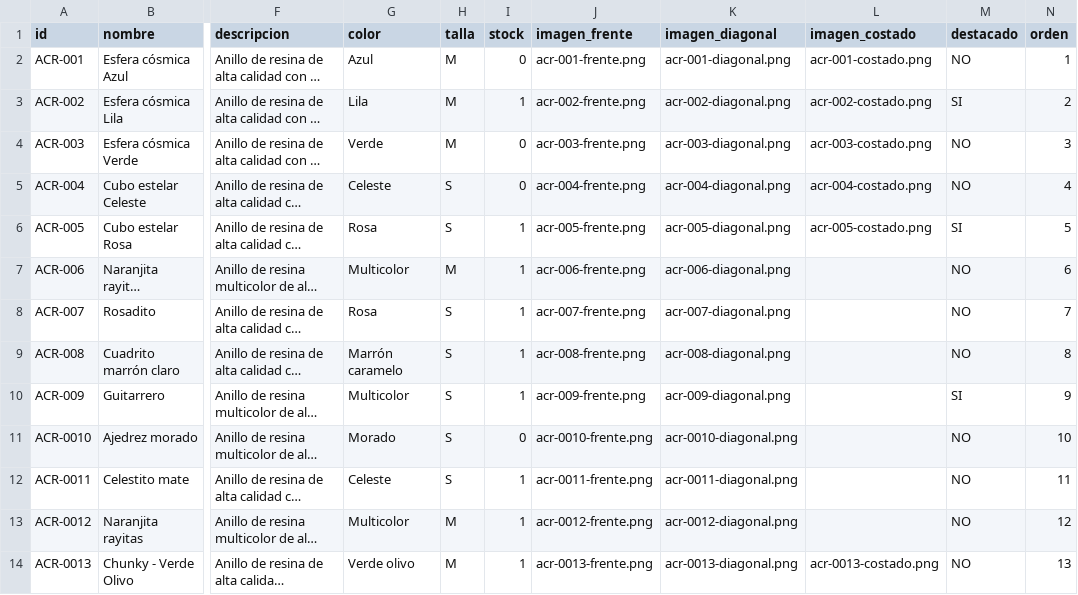
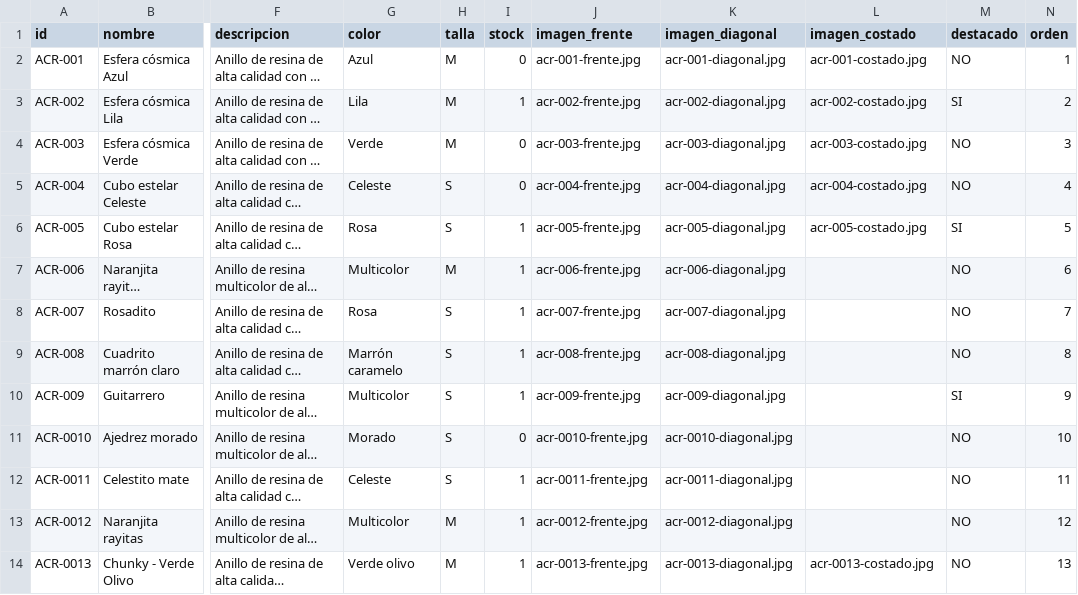
Before and after one commit to cosmicaspe/cosmicas, a CSV file: data/productos.csv, drawn as a sheet; only a part is shown, gaps mark what is left out; long unchanged cells end in …; the diff covers the shown part only; the diff names each change by its address in the sheet, - before the commit and + after, or states it on an @@ line.

Commit message:
Add files via upload

```diff
--- a/data/productos.csv
+++ b/data/productos.csv
-J2 (imagen_frente): acr-001-frente.png
+J2 (imagen_frente): acr-001-frente.jpg
-K2 (imagen_diagonal): acr-001-diagonal.png
+K2 (imagen_diagonal): acr-001-diagonal.jpg
-L2 (imagen_costado): acr-001-costado.png
+L2 (imagen_costado): acr-001-costado.jpg
-J3 (imagen_frente): acr-002-frente.png
+J3 (imagen_frente): acr-002-frente.jpg
-K3 (imagen_diagonal): acr-002-diagonal.png
+K3 (imagen_diagonal): acr-002-diagonal.jpg
-L3 (imagen_costado): acr-002-costado.png
+L3 (imagen_costado): acr-002-costado.jpg
-J4 (imagen_frente): acr-003-frente.png
+J4 (imagen_frente): acr-003-frente.jpg
-K4 (imagen_diagonal): acr-003-diagonal.png
+K4 (imagen_diagonal): acr-003-diagonal.jpg
-L4 (imagen_costado): acr-003-costado.png
+L4 (imagen_costado): acr-003-costado.jpg
-J5 (imagen_frente): acr-004-frente.png
+J5 (imagen_frente): acr-004-frente.jpg
-K5 (imagen_diagonal): acr-004-diagonal.png
+K5 (imagen_diagonal): acr-004-diagonal.jpg
-L5 (imagen_costado): acr-004-costado.png
+L5 (imagen_costado): acr-004-costado.jpg
-J6 (imagen_frente): acr-005-frente.png
+J6 (imagen_frente): acr-005-frente.jpg
-K6 (imagen_diagonal): acr-005-diagonal.png
+K6 (imagen_diagonal): acr-005-diagonal.jpg
-L6 (imagen_costado): acr-005-costado.png
+L6 (imagen_costado): acr-005-costado.jpg
-J7 (imagen_frente): acr-006-frente.png
+J7 (imagen_frente): acr-006-frente.jpg
-K7 (imagen_diagonal): acr-006-diagonal.png
+K7 (imagen_diagonal): acr-006-diagonal.jpg
-J8 (imagen_frente): acr-007-frente.png
+J8 (imagen_frente): acr-007-frente.jpg
-K8 (imagen_diagonal): acr-007-diagonal.png
+K8 (imagen_diagonal): acr-007-diagonal.jpg
-J9 (imagen_frente): acr-008-frente.png
+J9 (imagen_frente): acr-008-frente.jpg
-K9 (imagen_diagonal): acr-008-diagonal.png
+K9 (imagen_diagonal): acr-008-diagonal.jpg
-J10 (imagen_frente): acr-009-frente.png
+J10 (imagen_frente): acr-009-frente.jpg
-K10 (imagen_diagonal): acr-009-diagonal.png
+K10 (imagen_diagonal): acr-009-diagonal.jpg
-J11 (imagen_frente): acr-0010-frente.png
+J11 (imagen_frente): acr-0010-frente.jpg
-K11 (imagen_diagonal): acr-0010-diagonal.png
+K11 (imagen_diagonal): acr-0010-diagonal.jpg
-J12 (imagen_frente): acr-0011-frente.png
+J12 (imagen_frente): acr-0011-frente.jpg
-K12 (imagen_diagonal): acr-0011-diagonal.png
+K12 (imagen_diagonal): acr-0011-diagonal.jpg
-J13 (imagen_frente): acr-0012-frente.png
+J13 (imagen_frente): acr-0012-frente.jpg
-K13 (imagen_diagonal): acr-0012-diagonal.png
+K13 (imagen_diagonal): acr-0012-diagonal.jpg
-J14 (imagen_frente): acr-0013-frente.png
+J14 (imagen_frente): acr-0013-frente.jpg
-K14 (imagen_diagonal): acr-0013-diagonal.png
+K14 (imagen_diagonal): acr-0013-diagonal.jpg
-L14 (imagen_costado): acr-0013-costado.png
+L14 (imagen_costado): acr-0013-costado.jpg
```
Also changed, not shown: 96 edited cells elsewhere in this file.
